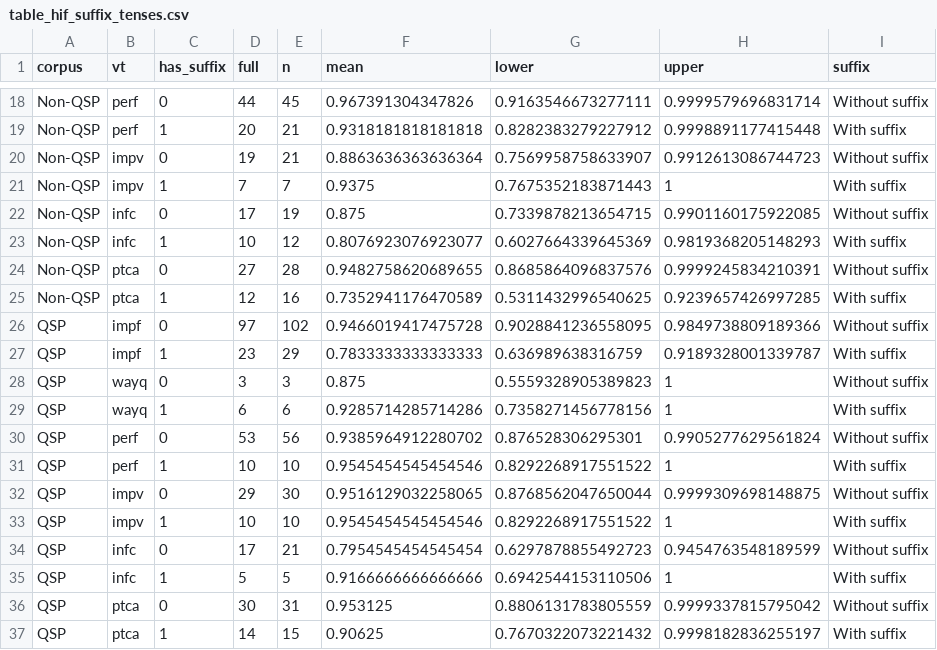
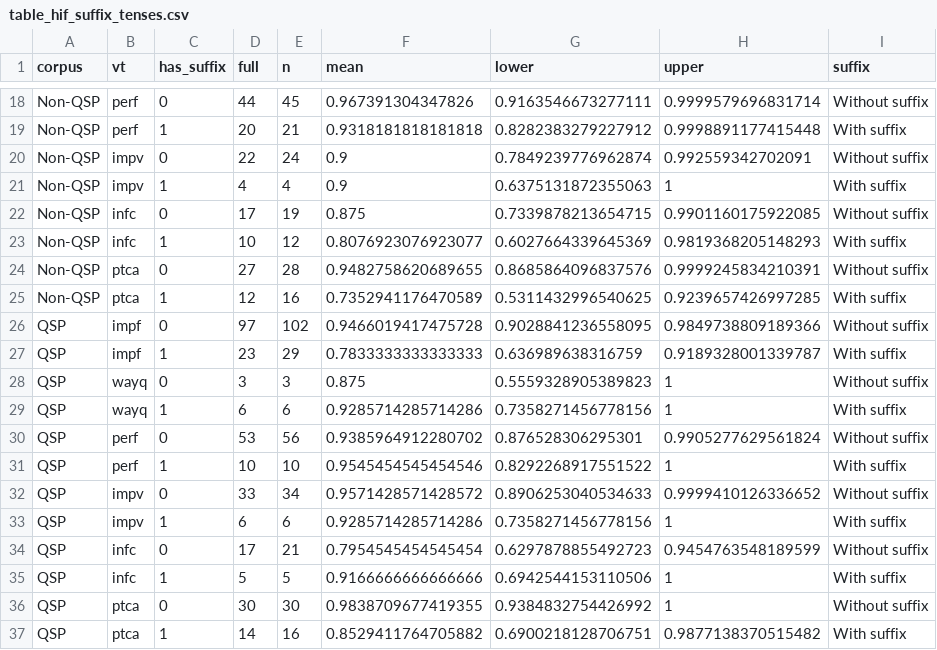
Before and after one commit to MartijnNaaijer/hebrew_spelling_variation, a CSV file: analysis/ch09_verbs/hiphil_triliteral/figures/table_hif_suffix_tenses.csv, drawn as a sheet; only a part is shown, gaps mark what is left out.

```diff
--- a/analysis/ch09_verbs/hiphil_triliteral/figures/table_hif_suffix_tenses.csv
+++ b/analysis/ch09_verbs/hiphil_triliteral/figures/table_hif_suffix_tenses.csv
@@ -19,4 +19,4 @@ Non-QSP,perf,0,44,45,0.967391304347826,0.9163546673277111,0.9999579696831714,Wit
 Non-QSP,perf,1,20,21,0.9318181818181818,0.8282383279227912,0.9998891177415448,With suffix
-Non-QSP,impv,0,19,21,0.8863636363636364,0.7569958758633907,0.9912613086744723,Without suffix
-Non-QSP,impv,1,7,7,0.9375,0.7675352183871443,1,With suffix
+Non-QSP,impv,0,22,24,0.9,0.7849239776962874,0.992559342702091,Without suffix
+Non-QSP,impv,1,4,4,0.9,0.6375131872355063,1,With suffix
 Non-QSP,infc,0,17,19,0.875,0.7339878213654715,0.9901160175922085,Without suffix
@@ -31,7 +31,7 @@ QSP,perf,0,53,56,0.9385964912280702,0.876528306295301,0.9905277629561824,Without
 QSP,perf,1,10,10,0.9545454545454546,0.8292268917551522,1,With suffix
-QSP,impv,0,29,30,0.9516129032258065,0.8768562047650044,0.9999309698148875,Without suffix
-QSP,impv,1,10,10,0.9545454545454546,0.8292268917551522,1,With suffix
+QSP,impv,0,33,34,0.9571428571428572,0.8906253040534633,0.9999410126336652,Without suffix
+QSP,impv,1,6,6,0.9285714285714286,0.7358271456778156,1,With suffix
 QSP,infc,0,17,21,0.7954545454545454,0.6297878855492723,0.9454763548189599,Without suffix
 QSP,infc,1,5,5,0.9166666666666666,0.6942544153110506,1,With suffix
-QSP,ptca,0,30,31,0.953125,0.8806131783805559,0.9999337815795042,Without suffix
-QSP,ptca,1,14,15,0.90625,0.7670322073221432,0.9998182836255197,With suffix
+QSP,ptca,0,30,30,0.9838709677419355,0.9384832754426992,1,Without suffix
+QSP,ptca,1,14,16,0.8529411764705882,0.6900218128706751,0.9877138370515482,With suffix
```
Also changed, not shown: analysis/ch08_nouns_adjectives/final_w/figures/table_finalw_robustness.csv, analysis/ch09_verbs/hiphil_triliteral/figures/table_hif_robustness.csv, 9 other files.
